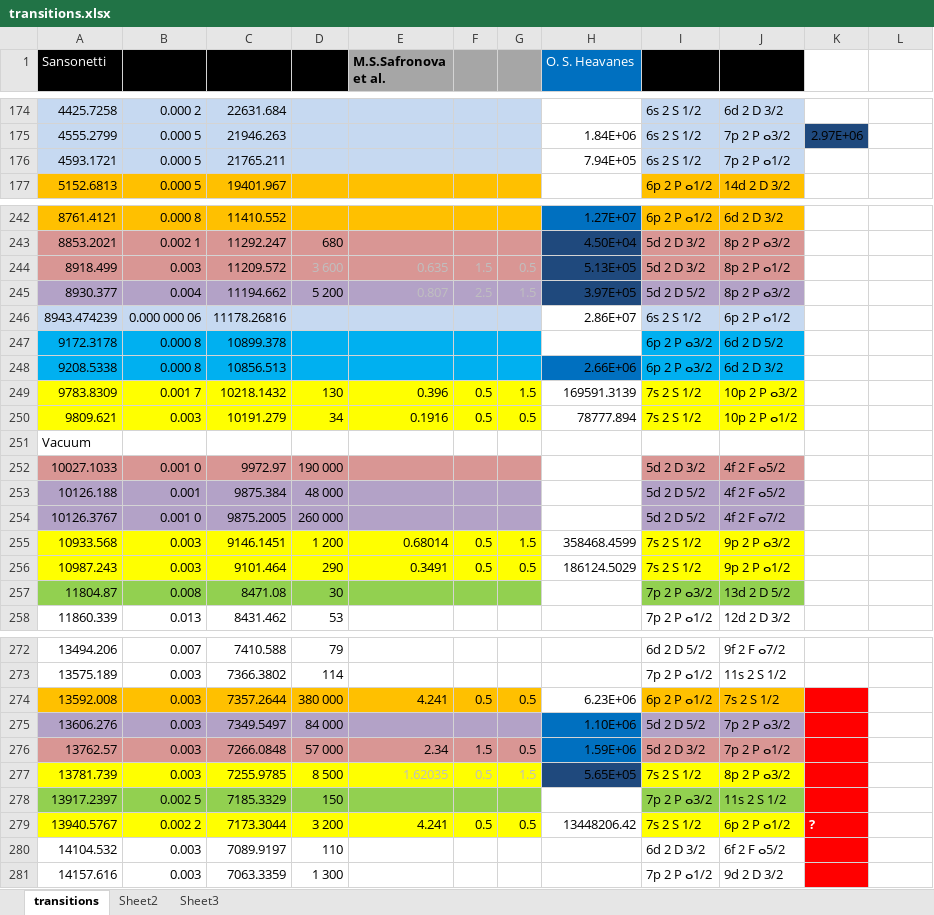
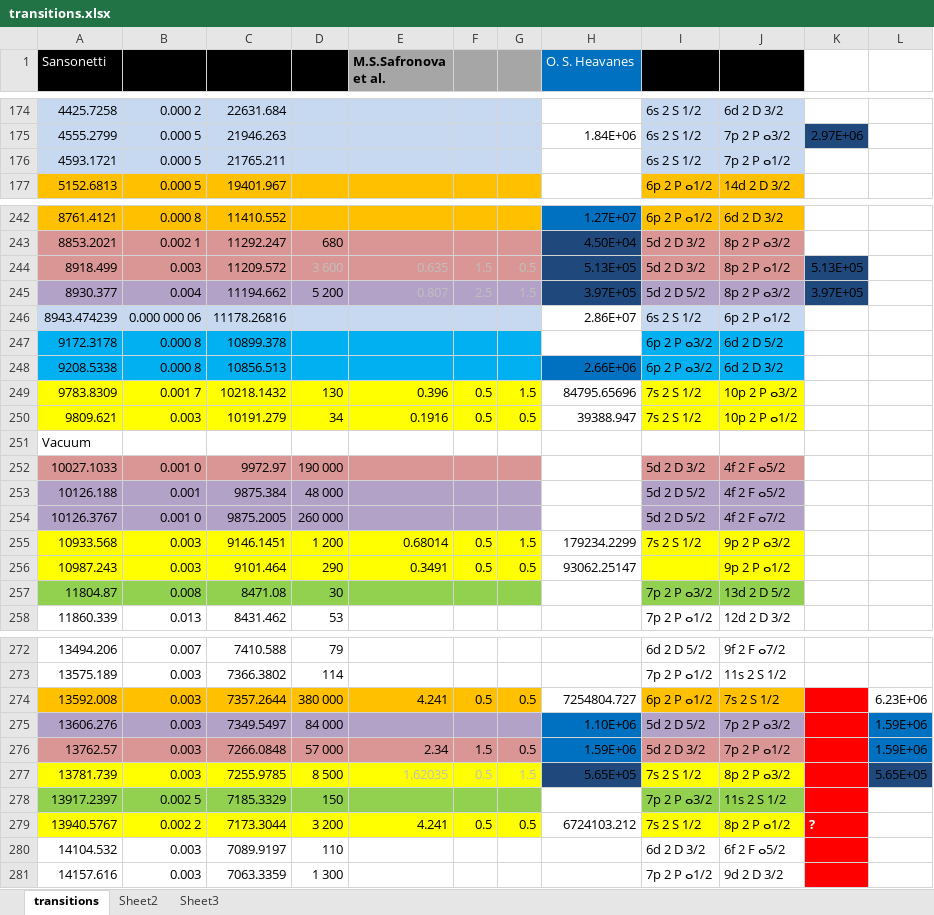
Before and after one commit to julianibus/cs-imaging, an Excel workbook: transitions.xlsx, sheet transitions, drawn as a sheet; only a part is shown, gaps mark what is left out; values as stored, in another font and other column widths than the file's, no borders; the diff covers the shown part only; the diff names each change by its address in the sheet, - before the commit and + after, or states it on an @@ line.

Commit message:
fix table, calculation of pot and scatt values, improve output figure

```diff
--- a/transitions.xlsx (sheet transitions)
+++ b/transitions.xlsx (sheet transitions)
-H176 (O. S. Heavanes): 7.94E+05
+H176 (O. S. Heavanes): (empty)
-K244: (empty)
+K244: 5.13E+05
-K244:K245 fill: none
+K244:K245 fill: #1F497D
-K245: (empty)
+K245: 3.97E+05
-H249 (O. S. Heavanes): 169591.3139
+H249 (O. S. Heavanes): 84795.65696
-H250 (O. S. Heavanes): 78777.894
+H250 (O. S. Heavanes): 39388.947
-H255 (O. S. Heavanes): 358468.4599
+H255 (O. S. Heavanes): 179234.2299
-H256 (O. S. Heavanes): 186124.5029
+H256 (O. S. Heavanes): 93062.25147
-I256: 7s 2 S 1/2
+I256: (empty)
-H274 (O. S. Heavanes): 6.23E+06
+H274 (O. S. Heavanes): 7254804.727
-L274: (empty)
+L274: 6.23E+06
-L275:L276: (empty)
+L275:L276: 1.59E+06
-L275:L276 fill: none
+L275:L276 fill: #0070C0
-L277: (empty)
+L277: 5.65E+05
-L277 fill: none
+L277 fill: #1F497D
-H279 (O. S. Heavanes): 13448206.42
+H279 (O. S. Heavanes): 6724103.212
-J279: 6p 2 P ⴰ1/2
+J279: 8p 2 P ⴰ1/2
```
Also changed, not shown: 10 edited cells elsewhere in this sheet, 3 other files.
